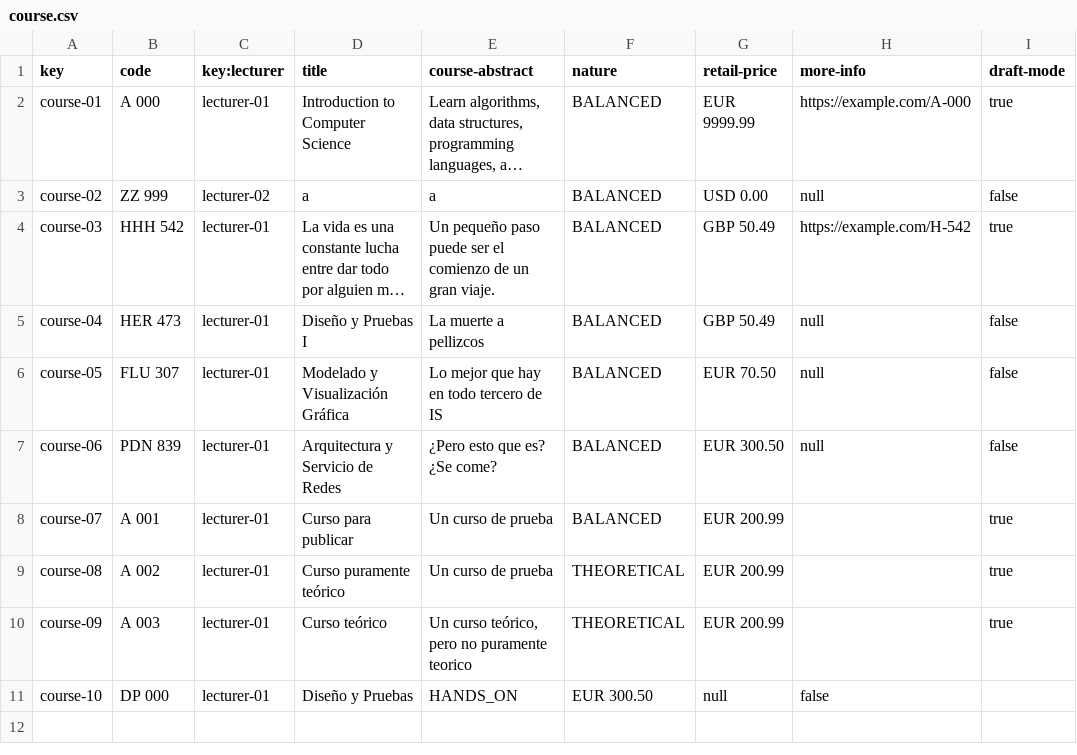
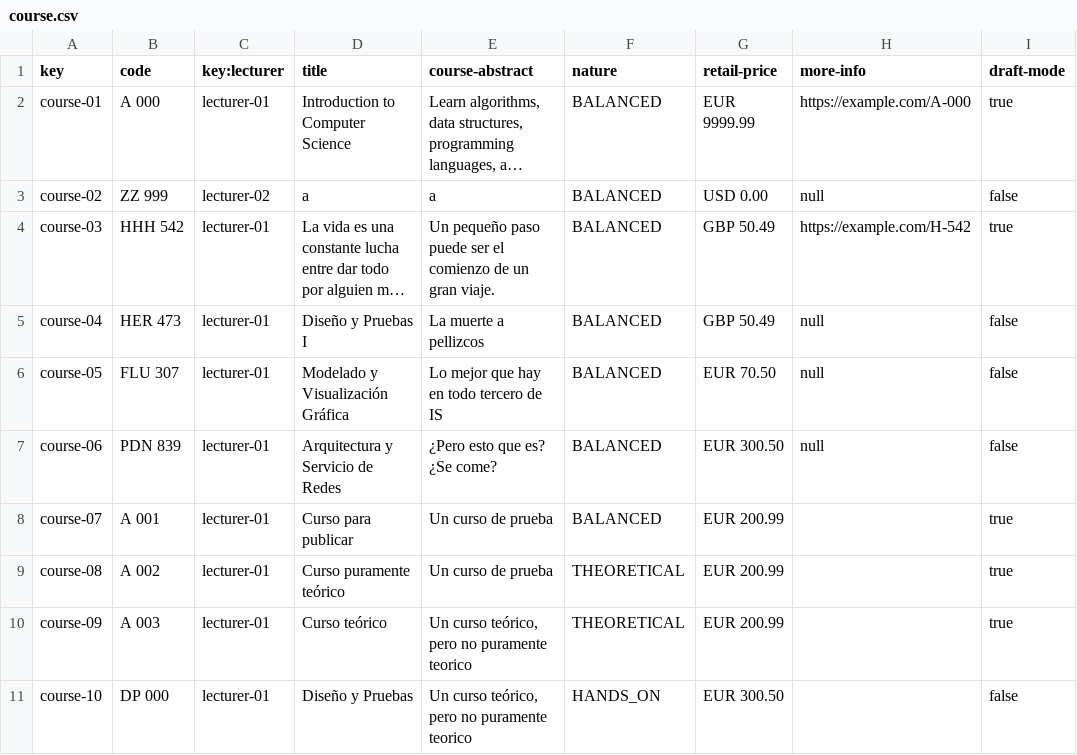
Before and after one commit to pgmarc/DP2-Project-C2.04.05, a CSV file: src/main/webapp/WEB-INF/resources/sample-data/course.csv, drawn as a sheet; long unchanged cells end in ….

Commit message:
fix: data course.csv

```diff
--- a/src/main/webapp/WEB-INF/resources/sample-data/course.csv
+++ b/src/main/webapp/WEB-INF/resources/sample-data/course.csv
@@ -10,2 +10,2 @@ course-08,A 002,lecturer-01,Curso puramente teórico,Un curso de prueba,THEORETI
 course-09,A 003,lecturer-01,Curso teórico,"Un curso teórico, pero no puramente teorico",THEORETICAL,EUR 200.99,,true
-course-10,DP 000,lecturer-01,Diseño y Pruebas ,HANDS_ON,EUR 300.50,null,false
+course-10,DP 000,lecturer-01,Diseño y Pruebas,"Un curso teórico, pero no puramente teorico",HANDS_ON,EUR 300.50,,false
```
